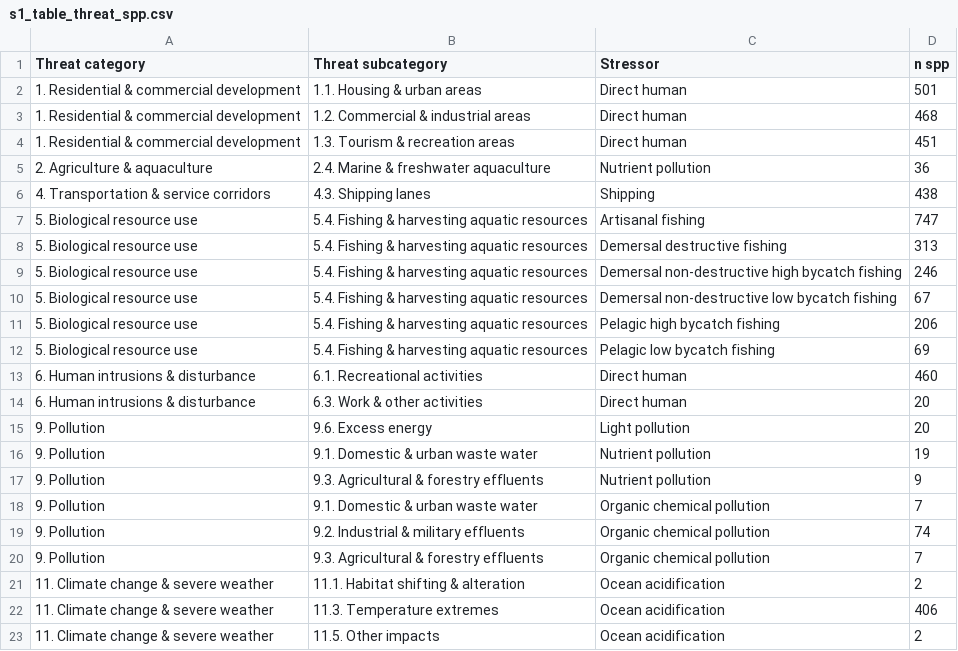
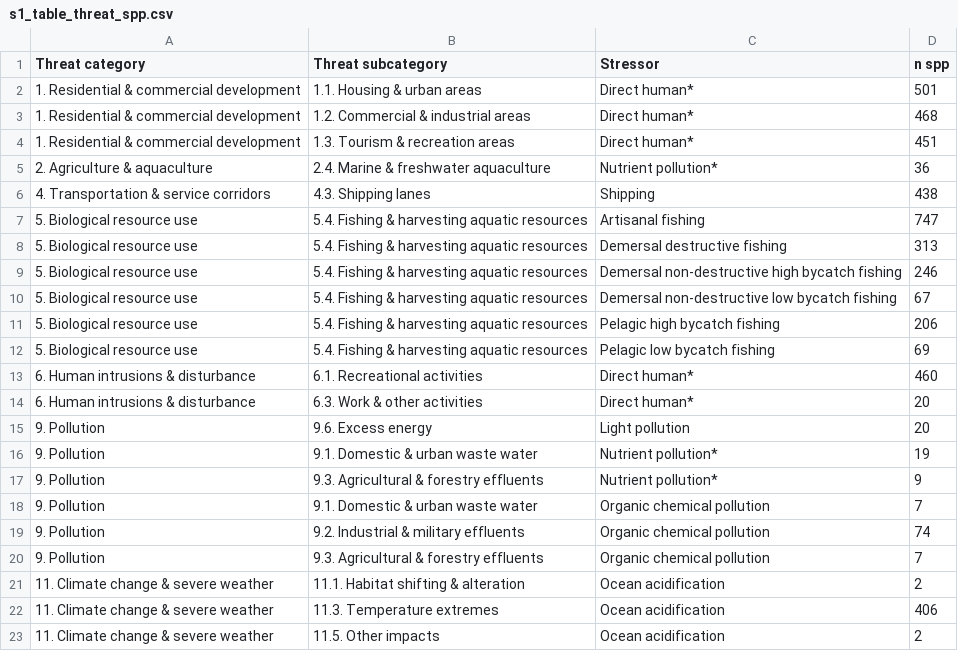
Before and after one commit to oharac/bd_chi, a CSV file: ms_tables/s1_table_threat_spp.csv, drawn as a sheet; only a part is shown.

```diff
--- a/ms_tables/s1_table_threat_spp.csv
+++ b/ms_tables/s1_table_threat_spp.csv
@@ -1,6 +1,6 @@
 Threat category,Threat subcategory,Stressor,n spp
-1. Residential & commercial development,1.1. Housing & urban areas,Direct human,501
-1. Residential & commercial development,1.2. Commercial & industrial areas,Direct human,468
-1. Residential & commercial development,1.3. Tourism & recreation areas,Direct human,451
-2. Agriculture & aquaculture,2.4. Marine & freshwater aquaculture,Nutrient pollution,36
+1. Residential & commercial development,1.1. Housing & urban areas,Direct human*,501
+1. Residential & commercial development,1.2. Commercial & industrial areas,Direct human*,468
+1. Residential & commercial development,1.3. Tourism & recreation areas,Direct human*,451
+2. Agriculture & aquaculture,2.4. Marine & freshwater aquaculture,Nutrient pollution*,36
 4. Transportation & service corridors,4.3. Shipping lanes,Shipping,438
@@ -12,7 +12,7 @@ Threat category,Threat subcategory,Stressor,n spp
 5. Biological resource use,5.4. Fishing & harvesting aquatic resources,Pelagic low bycatch fishing,69
-6. Human intrusions & disturbance,6.1. Recreational activities,Direct human,460
-6. Human intrusions & disturbance,6.3. Work & other activities,Direct human,20
+6. Human intrusions & disturbance,6.1. Recreational activities,Direct human*,460
+6. Human intrusions & disturbance,6.3. Work & other activities,Direct human*,20
 9. Pollution,9.6. Excess energy,Light pollution,20
-9. Pollution,9.1. Domestic & urban waste water,Nutrient pollution,19
-9. Pollution,9.3. Agricultural & forestry effluents,Nutrient pollution,9
+9. Pollution,9.1. Domestic & urban waste water,Nutrient pollution*,19
+9. Pollution,9.3. Agricultural & forestry effluents,Nutrient pollution*,9
 9. Pollution,9.1. Domestic & urban waste water,Organic chemical pollution,7
```
Also changed, not shown: 3 other files.
